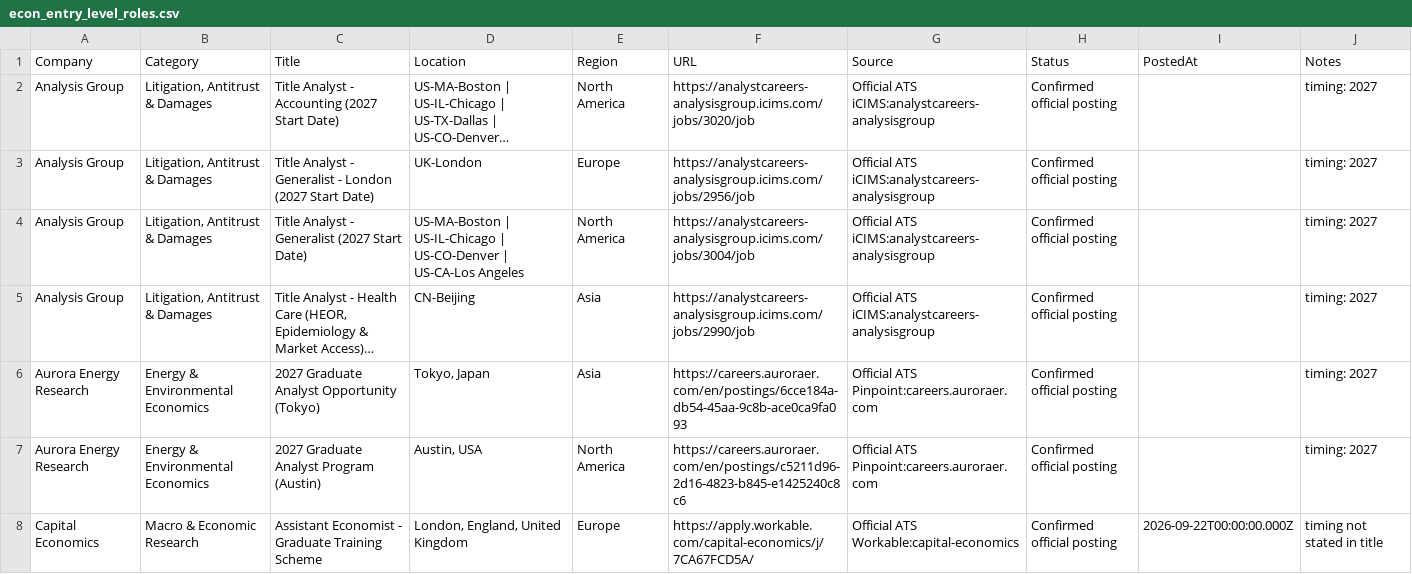
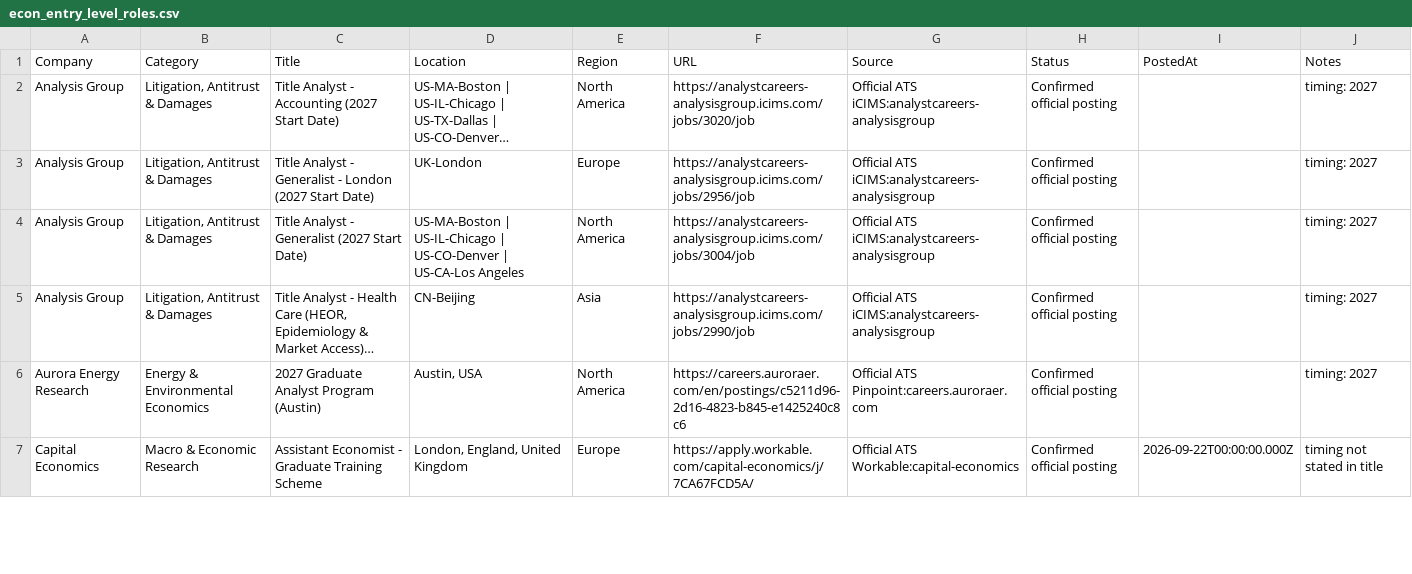
Before and after one commit to Jiang6082/ECS, a CSV file: reports/econ_entry_level_roles.csv, drawn as a sheet; only a part is shown; long unchanged cells end in …; the diff covers the shown part only; the diff names each change by its address in the sheet, - before the commit and + after, or states it on an @@ line.

```diff
--- a/reports/econ_entry_level_roles.csv
+++ b/reports/econ_entry_level_roles.csv
-row 6: Aurora Energy Research | Energy & Environmental Economics | 2027 Graduate Analyst Opportunity (Tokyo) | Tokyo, Japan | Asia | https://careers.auroraer.com/en/postings/6cce184a-db54-45aa-9c8b-ace0ca9fa093 | Official ATS Pinpoint:careers.auroraer.com | Confirmed official posting |  | timing: 2027
```
Also changed, not shown: 1 removed row and 4 edited cells elsewhere in this file, reports/econ_internship_roles_scan.csv, reports/econ_internship_roles_scan_v2.csv, 17 other files.
